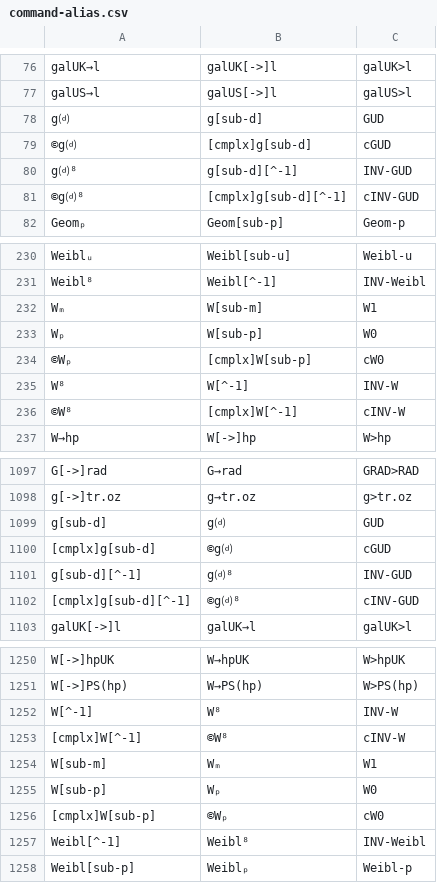
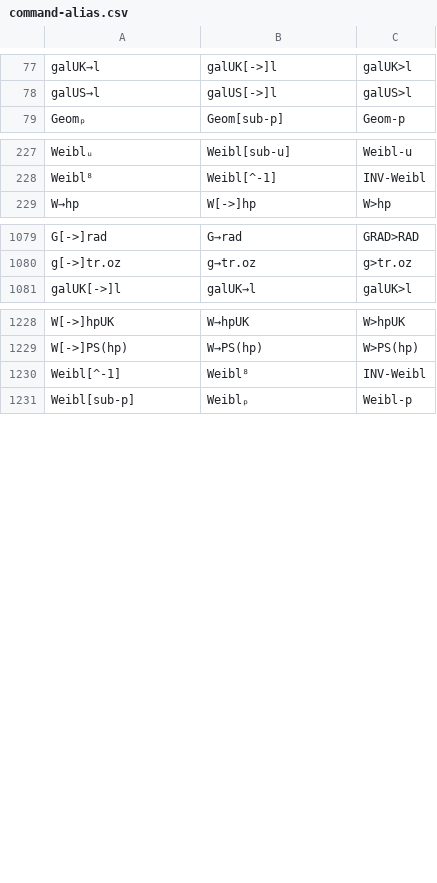
Before and after one commit to svn2github/wp34s, a CSV file: branches/wp31s/tools/command-alias.csv, drawn as a sheet; only a part is shown, gaps mark what is left out; the diff covers the shown part only.

```diff
--- a/branches/wp31s/tools/command-alias.csv
+++ b/branches/wp31s/tools/command-alias.csv
@@ -77,6 +78,2 @@ galUK→l	galUK[->]l	galUK>l
 galUS→l	galUS[->]l	galUS>l
-g⒟	g[sub-d]	GUD
-©g⒟	[cmplx]g[sub-d]	cGUD
-g⒟⁸	g[sub-d][^-1]	INV-GUD
-©g⒟⁸	[cmplx]g[sub-d][^-1]	cINV-GUD
 Geomₚ	Geom[sub-p]	Geom-p
@@ -231,7 +228,2 @@ Weiblᵤ	Weibl[sub-u]	Weibl-u
 Weibl⁸	Weibl[^-1]	INV-Weibl
-Wₘ	W[sub-m]	W1
-Wₚ	W[sub-p]	W0
-©Wₚ	[cmplx]W[sub-p]	cW0
-W⁸	W[^-1]	INV-W
-©W⁸	[cmplx]W[^-1]	cINV-W
 W→hp	W[->]hp	W>hp
@@ -1098,6 +1080,2 @@ G[->]rad	G→rad	GRAD>RAD
 g[->]tr.oz	g→tr.oz	g>tr.oz
-g[sub-d]	g⒟	GUD
-[cmplx]g[sub-d]	©g⒟	cGUD
-g[sub-d][^-1]	g⒟⁸	INV-GUD
-[cmplx]g[sub-d][^-1]	©g⒟⁸	cINV-GUD
 galUK[->]l	galUK→l	galUK>l
@@ -1251,7 +1229,2 @@ W[->]hpUK	W→hpUK	W>hpUK
 W[->]PS(hp)	W→PS(hp)	W>PS(hp)
-W[^-1]	W⁸	INV-W
-[cmplx]W[^-1]	©W⁸	cINV-W
-W[sub-m]	Wₘ	W1
-W[sub-p]	Wₚ	W0
-[cmplx]W[sub-p]	©Wₚ	cW0
 Weibl[^-1]	Weibl⁸	INV-Weibl
```
Also changed, not shown: 2 added rows, 11 removed rows, 4 moved rows and 2 edited cells elsewhere in this file, trunk/tools/command-alias.csv, 45 other files.
